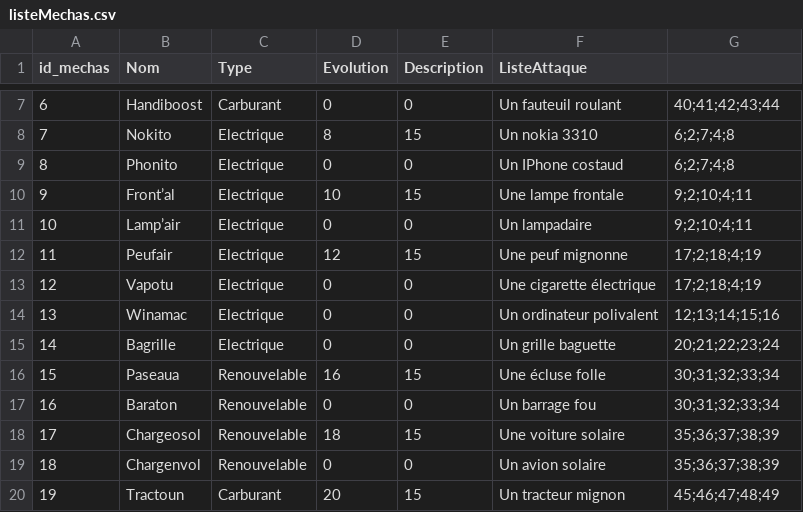
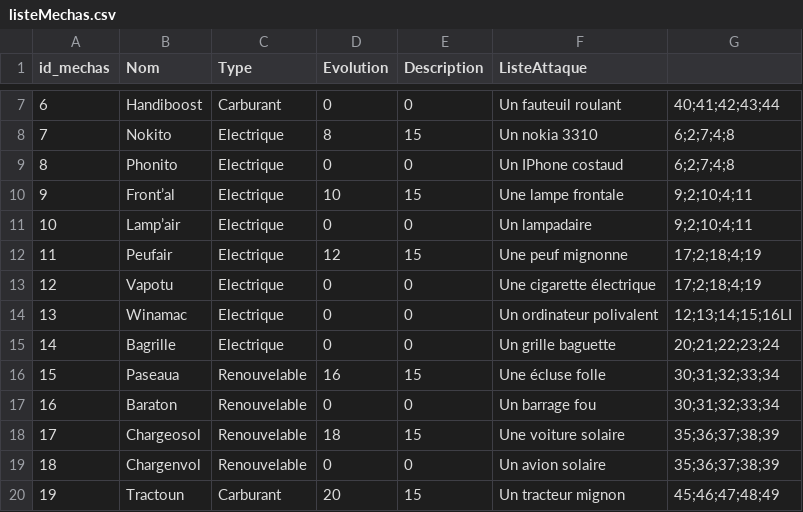
Before and after one commit to ThoomasKDS/Mechaquest, a CSV file: save/listeMechas.csv, drawn as a sheet; only a part is shown, gaps mark what is left out.

```diff
--- a/save/listeMechas.csv
+++ b/save/listeMechas.csv
@@ -13,3 +13,3 @@ id_mechas,Nom,Type,Evolution,Description,ListeAttaque
 12,Vapotu,Electrique,0,0,Une cigarette électrique,17;2;18;4;19
-13,Winamac,Electrique,0,0,Un ordinateur polivalent,12;13;14;15;16
+13,Winamac,Electrique,0,0,Un ordinateur polivalent,12;13;14;15;16LI
 14,Bagrille,Electrique,0,0,Un grille baguette,20;21;22;23;24
```
Also changed, not shown: save/pnj.csv, save/pnj_noah.csv, 8 other files.
